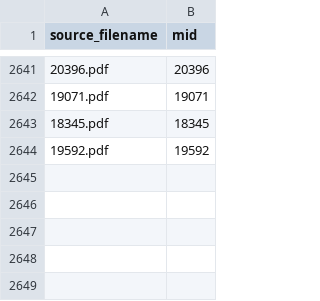
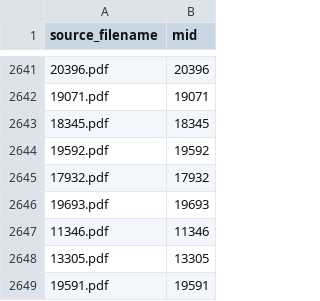
Before and after one commit to brk828/FisheriesAssistant, a CSV file: fisheries_agent/00_Fisheries_Brain/process_public_domain_mids.csv, drawn as a sheet; only a part is shown, gaps mark what is left out.

```diff
--- a/fisheries_agent/00_Fisheries_Brain/process_public_domain_mids.csv
+++ b/fisheries_agent/00_Fisheries_Brain/process_public_domain_mids.csv
@@ -2644 +2644,6 @@ source_filename,mid
 19592.pdf,19592
+17932.pdf,17932
+19693.pdf,19693
+11346.pdf,11346
+13305.pdf,13305
+19591.pdf,19591
```
Also changed, not shown: 23 other files.
